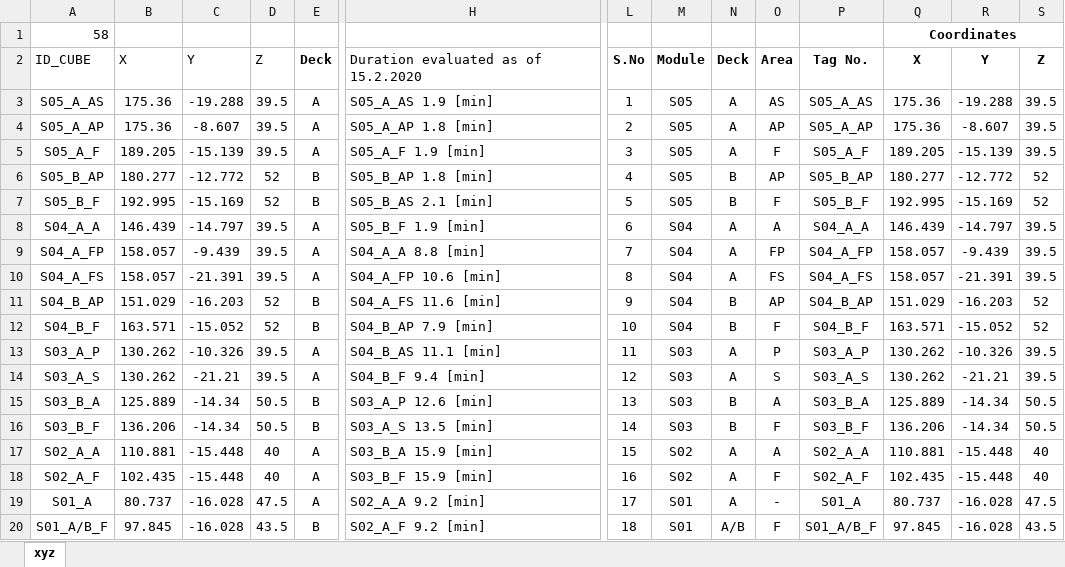
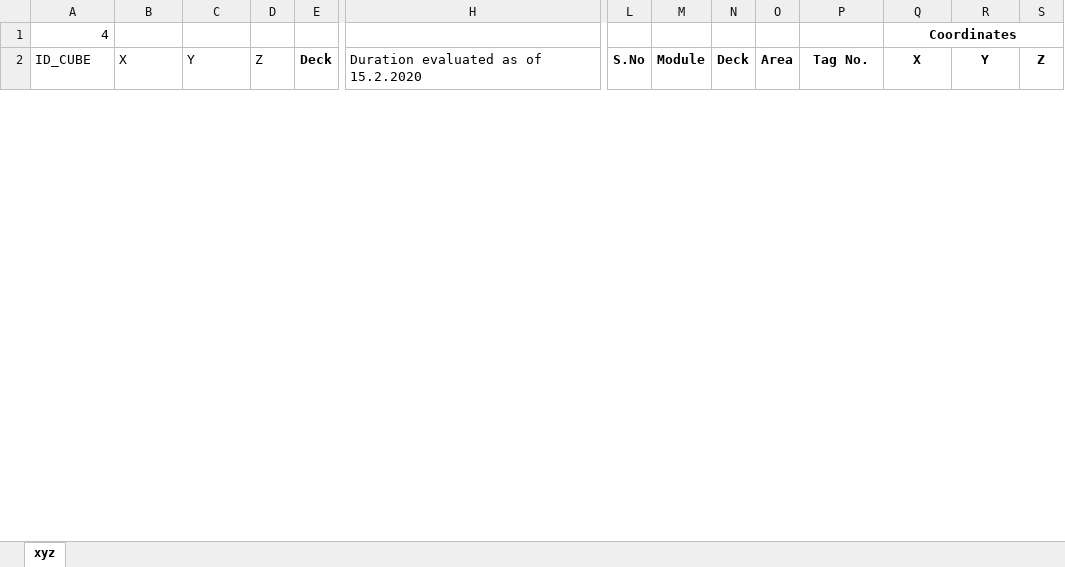
Before and after one commit to vivlavie/PySAFETI, an Excel workbook: SCE_CUBE_XYZ2_HullDeck.xlsx, sheet xyz, drawn as a sheet; only a part is shown, gaps mark what is left out; values as stored, in another font and other column widths than the file's, no borders; removed rows and columns are numbered as before the commit, all else as after; rows hold the shown columns only; the diff covers the shown part only; the diff names each change by its address in the sheet, - before the commit and + after, or states it on an @@ line.

```diff
--- a/SCE_CUBE_XYZ2_HullDeck.xlsx (sheet xyz)
+++ b/SCE_CUBE_XYZ2_HullDeck.xlsx (sheet xyz)
-A1: 58
+A1: 4
-row 3: S05_A_AS | 175.36 | -19.288 | 39.5 | A | S05_A_AS 1.9 [min] | 1 | S05 | A | AS | S05_A_AS | 175.36 | -19.288 | 39.5
-row 4: S05_A_AP | 175.36 | -8.607 | 39.5 | A | S05_A_AP 1.8 [min] | 2 | S05 | A | AP | S05_A_AP | 175.36 | -8.607 | 39.5
-row 5: S05_A_F | 189.205 | -15.139 | 39.5 | A | S05_A_F 1.9 [min] | 3 | S05 | A | F | S05_A_F | 189.205 | -15.139 | 39.5
-row 6: S05_B_AP | 180.277 | -12.772 | 52 | B | S05_B_AP 1.8 [min] | 4 | S05 | B | AP | S05_B_AP | 180.277 | -12.772 | 52
-row 7: S05_B_F | 192.995 | -15.169 | 52 | B | S05_B_AS 2.1 [min] | 5 | S05 | B | F | S05_B_F | 192.995 | -15.169 | 52
-row 8: S04_A_A | 146.439 | -14.797 | 39.5 | A | S05_B_F 1.9 [min] | 6 | S04 | A | A | S04_A_A | 146.439 | -14.797 | 39.5
-row 9: S04_A_FP | 158.057 | -9.439 | 39.5 | A | S04_A_A 8.8 [min] | 7 | S04 | A | FP | S04_A_FP | 158.057 | -9.439 | 39.5
-row 10: S04_A_FS | 158.057 | -21.391 | 39.5 | A | S04_A_FP 10.6 [min] | 8 | S04 | A | FS | S04_A_FS | 158.057 | -21.391 | 39.5
-row 11: S04_B_AP | 151.029 | -16.203 | 52 | B | S04_A_FS 11.6 [min] | 9 | S04 | B | AP | S04_B_AP | 151.029 | -16.203 | 52
-row 12: S04_B_F | 163.571 | -15.052 | 52 | B | S04_B_AP 7.9 [min] | 10 | S04 | B | F | S04_B_F | 163.571 | -15.052 | 52
-row 13: S03_A_P | 130.262 | -10.326 | 39.5 | A | S04_B_AS 11.1 [min] | 11 | S03 | A | P | S03_A_P | 130.262 | -10.326 | 39.5
-row 14: S03_A_S | 130.262 | -21.21 | 39.5 | A | S04_B_F 9.4 [min] | 12 | S03 | A | S | S03_A_S | 130.262 | -21.21 | 39.5
-row 15: S03_B_A | 125.889 | -14.34 | 50.5 | B | S03_A_P 12.6 [min] | 13 | S03 | B | A | S03_B_A | 125.889 | -14.34 | 50.5
-row 16: S03_B_F | 136.206 | -14.34 | 50.5 | B | S03_A_S 13.5 [min] | 14 | S03 | B | F | S03_B_F | 136.206 | -14.34 | 50.5
-row 17: S02_A_A | 110.881 | -15.448 | 40 | A | S03_B_A 15.9 [min] | 15 | S02 | A | A | S02_A_A | 110.881 | -15.448 | 40
-row 18: S02_A_F | 102.435 | -15.448 | 40 | A | S03_B_F 15.9 [min] | 16 | S02 | A | F | S02_A_F | 102.435 | -15.448 | 40
-row 19: S01_A | 80.737 | -16.028 | 47.5 | A | S02_A_A 9.2 [min] | 17 | S01 | A | - | S01_A | 80.737 | -16.028 | 47.5
-row 20: S01_A/B_F | 97.845 | -16.028 | 43.5 | B | S02_A_F 9.2 [min] | 18 | S01 | A/B | F | S01_A/B_F | 97.845 | -16.028 | 43.5
```
Also changed, not shown: 3 added rows, 36 removed rows and 4 edited cells elsewhere in this sheet, SCE_CUBE_XYZ2_Process.xlsx, 16 other files.
